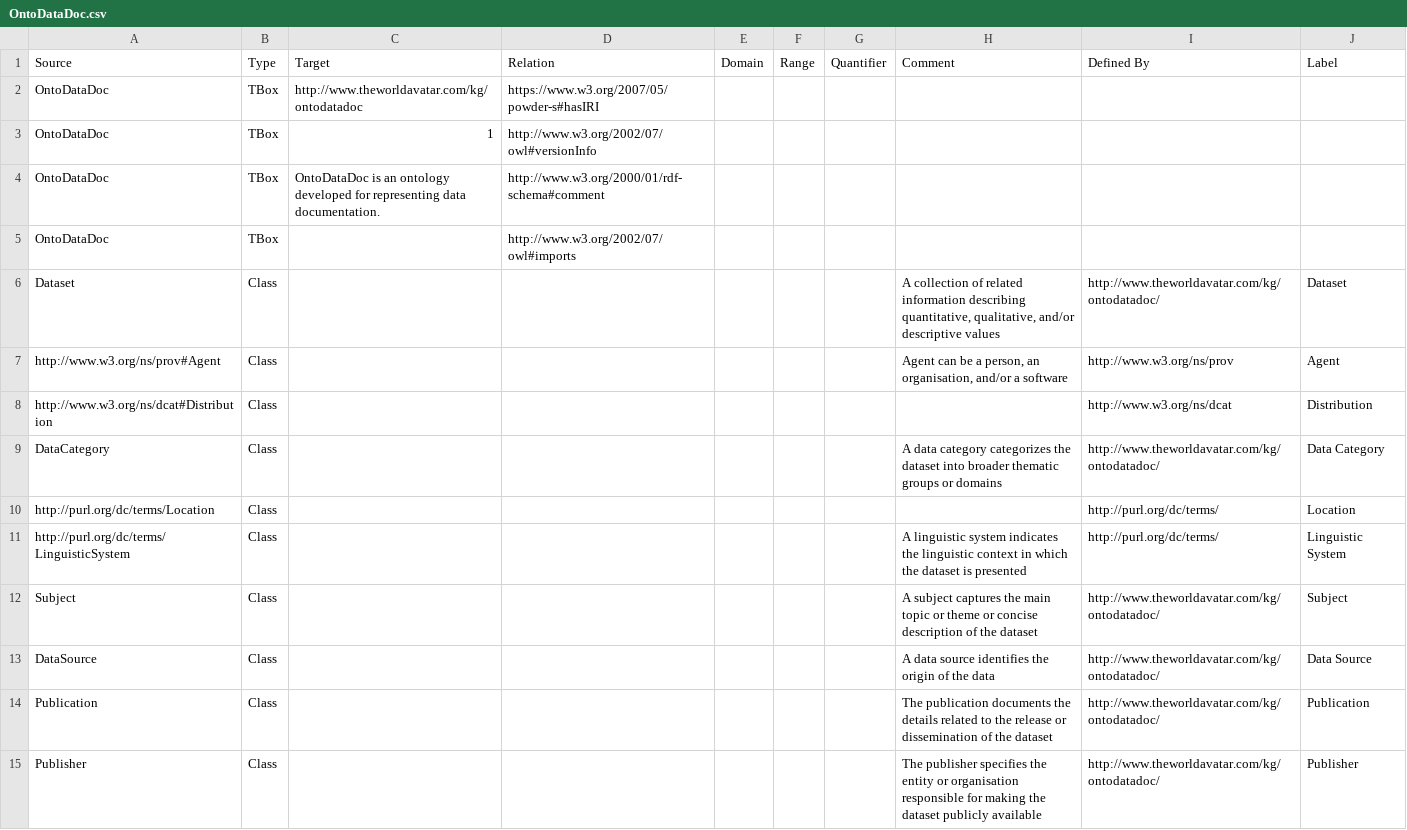
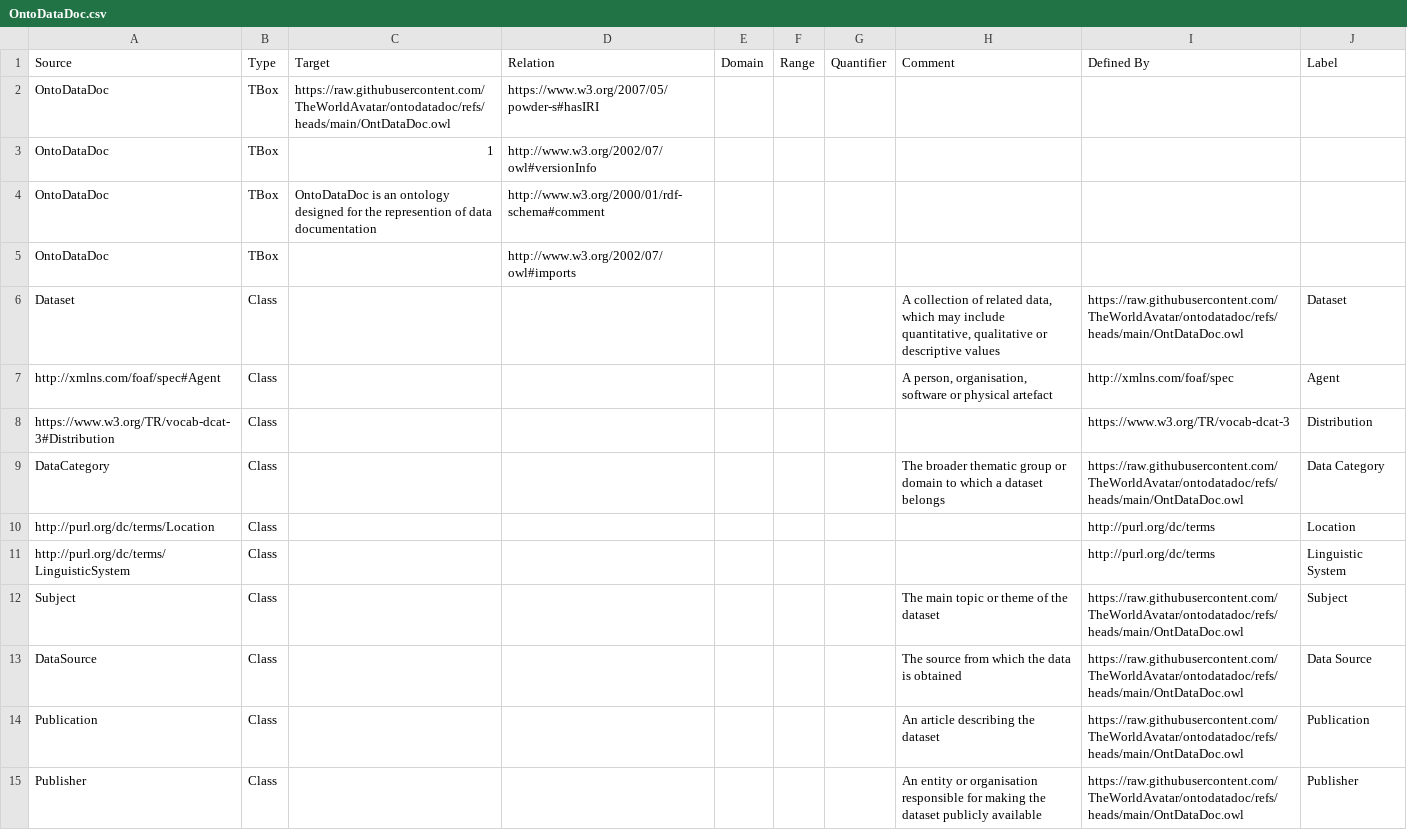
Before and after one commit to TheWorldAvatar/ontology, a CSV file: ontology/ontodatadoc/OntoDataDoc.csv, drawn as a sheet; only a part is shown; the diff covers the shown part only.

Commit message:
dev-composite-materials-ontology: Updated definitions of concepts.

```diff
--- a/ontology/ontodatadoc/OntoDataDoc.csv
+++ b/ontology/ontodatadoc/OntoDataDoc.csv
@@ -1,15 +1,15 @@
 Source,Type,Target,Relation,Domain,Range,Quantifier,Comment,Defined By,Label
-OntoDataDoc,TBox,http://www.theworldavatar.com/kg/ontodatadoc,https://www.w3.org/2007/05/powder-s#hasIRI,,,,,,
+OntoDataDoc,TBox,https://raw.githubusercontent.com/TheWorldAvatar/ontodatadoc/refs/heads/main/OntDataDoc.owl,https://www.w3.org/2007/05/powder-s#hasIRI,,,,,,
 OntoDataDoc,TBox,1,http://www.w3.org/2002/07/owl#versionInfo,,,,,,
-OntoDataDoc,TBox,OntoDataDoc is an ontology developed for representing data documentation.,http://www.w3.org/2000/01/rdf-schema#comment,,,,,,
+OntoDataDoc,TBox,OntoDataDoc is an ontology designed for the represention of data documentation,http://www.w3.org/2000/01/rdf-schema#comment,,,,,,
 OntoDataDoc,TBox,,http://www.w3.org/2002/07/owl#imports,,,,,,
-Dataset,Class,,,,,,"A collection of related information describing quantitative, qualitative, and/or descriptive values",http://www.theworldavatar.com/kg/ontodatadoc/,Dataset
-http://www.w3.org/ns/prov#Agent,Class,,,,,,"Agent can be a person, an organisation, and/or a software",http://www.w3.org/ns/prov,Agent
-http://www.w3.org/ns/dcat#Distribution,Class,,,,,,,http://www.w3.org/ns/dcat,Distribution
-DataCategory,Class,,,,,,A data category categorizes the dataset into broader thematic groups or domains,http://www.theworldavatar.com/kg/ontodatadoc/,Data Category
-http://purl.org/dc/terms/Location,Class,,,,,,,http://purl.org/dc/terms/,Location
-http://purl.org/dc/terms/LinguisticSystem,Class,,,,,,A linguistic system indicates the linguistic context in which the dataset is presented,http://purl.org/dc/terms/,Linguistic System
-Subject,Class,,,,,,A subject captures the main topic or theme or concise description of the dataset,http://www.theworldavatar.com/kg/ontodatadoc/,Subject
-DataSource,Class,,,,,,A data source identifies the origin of the data,http://www.theworldavatar.com/kg/ontodatadoc/,Data Source
-Publication,Class,,,,,,The publication documents the details related to the release or dissemination of the dataset,http://www.theworldavatar.com/kg/ontodatadoc/,Publication
-Publisher,Class,,,,,,The publisher specifies the entity or organisation responsible for making the dataset publicly available,http://www.theworldavatar.com/kg/ontodatadoc/,Publisher
+Dataset,Class,,,,,,"A collection of related data, which may include quantitative, qualitative or descriptive values",https://raw.githubusercontent.com/TheWorldAvatar/ontodatadoc/refs/heads/main/OntDataDoc.owl,Dataset
+http://xmlns.com/foaf/spec#Agent,Class,,,,,,"A person, organisation, software or physical artefact",http://xmlns.com/foaf/spec,Agent
+https://www.w3.org/TR/vocab-dcat-3#Distribution,Class,,,,,,,https://www.w3.org/TR/vocab-dcat-3,Distribution
+DataCategory,Class,,,,,,The broader thematic group or domain to which a dataset belongs,https://raw.githubusercontent.com/TheWorldAvatar/ontodatadoc/refs/heads/main/OntDataDoc.owl,Data Category
+http://purl.org/dc/terms/Location,Class,,,,,,,http://purl.org/dc/terms,Location
+http://purl.org/dc/terms/LinguisticSystem,Class,,,,,,,http://purl.org/dc/terms,Linguistic System
+Subject,Class,,,,,,The main topic or theme of the dataset,https://raw.githubusercontent.com/TheWorldAvatar/ontodatadoc/refs/heads/main/OntDataDoc.owl,Subject
+DataSource,Class,,,,,,The source from which the data is obtained,https://raw.githubusercontent.com/TheWorldAvatar/ontodatadoc/refs/heads/main/OntDataDoc.owl,Data Source
+Publication,Class,,,,,,An article describing the dataset,https://raw.githubusercontent.com/TheWorldAvatar/ontodatadoc/refs/heads/main/OntDataDoc.owl,Publication
+Publisher,Class,,,,,,An entity or organisation responsible for making the dataset publicly available,https://raw.githubusercontent.com/TheWorldAvatar/ontodatadoc/refs/heads/main/OntDataDoc.owl,Publisher
```
Also changed, not shown: 91 edited cells elsewhere in this file.
